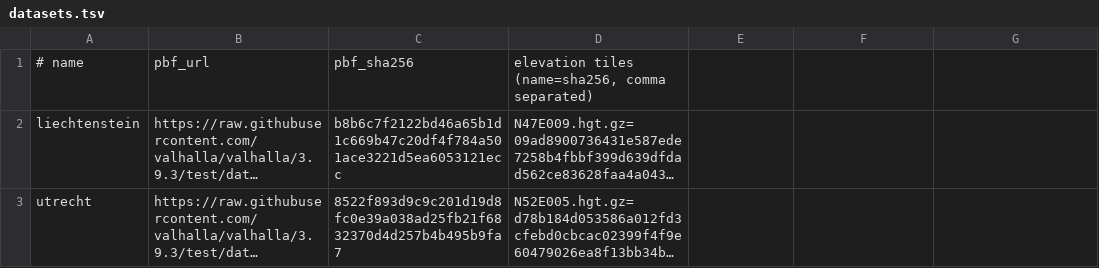
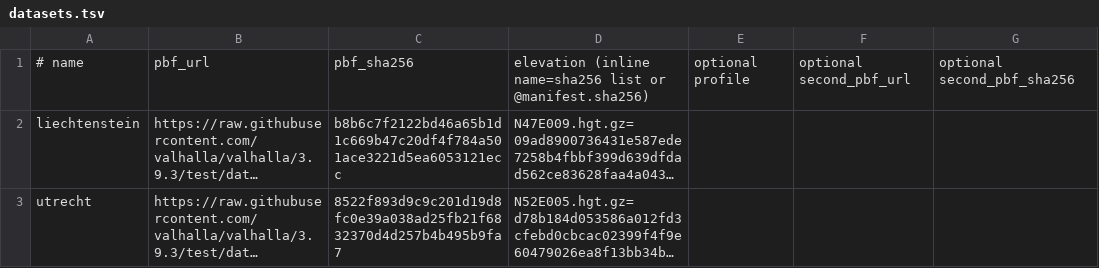
Before and after one commit to zig-utils/zig-routing, a TSV file: oracle/datasets.tsv, drawn as a sheet; long unchanged cells end in …; the diff names each change by its address in the sheet, - before the commit and + after, or states it on an @@ line.

Commit message:
feat(oracle): support production-scale dataset manifests
Refs #239

```diff
--- a/oracle/datasets.tsv
+++ b/oracle/datasets.tsv
-D1: elevation tiles (name=sha256, comma separated)
+D1: elevation (inline name=sha256 list or @manifest.sha256)
-E1: (empty)
+E1: optional profile
-F1: (empty)
+F1: optional second_pbf_url
-G1: (empty)
+G1: optional second_pbf_sha256
```
Also changed, not shown: 6 other files.
